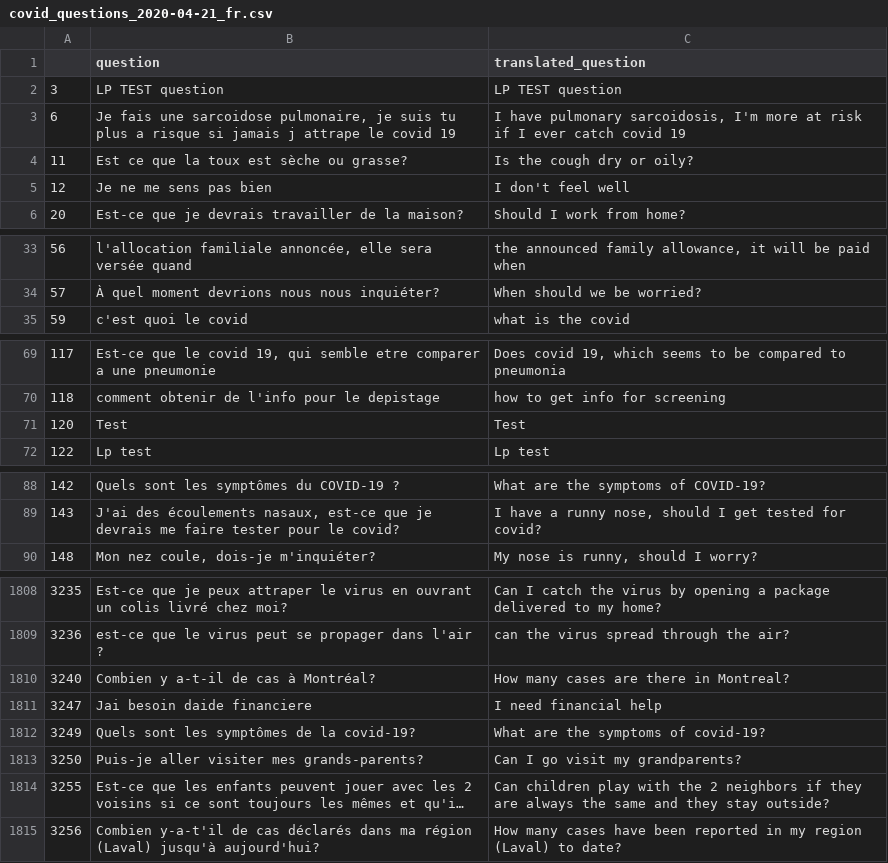
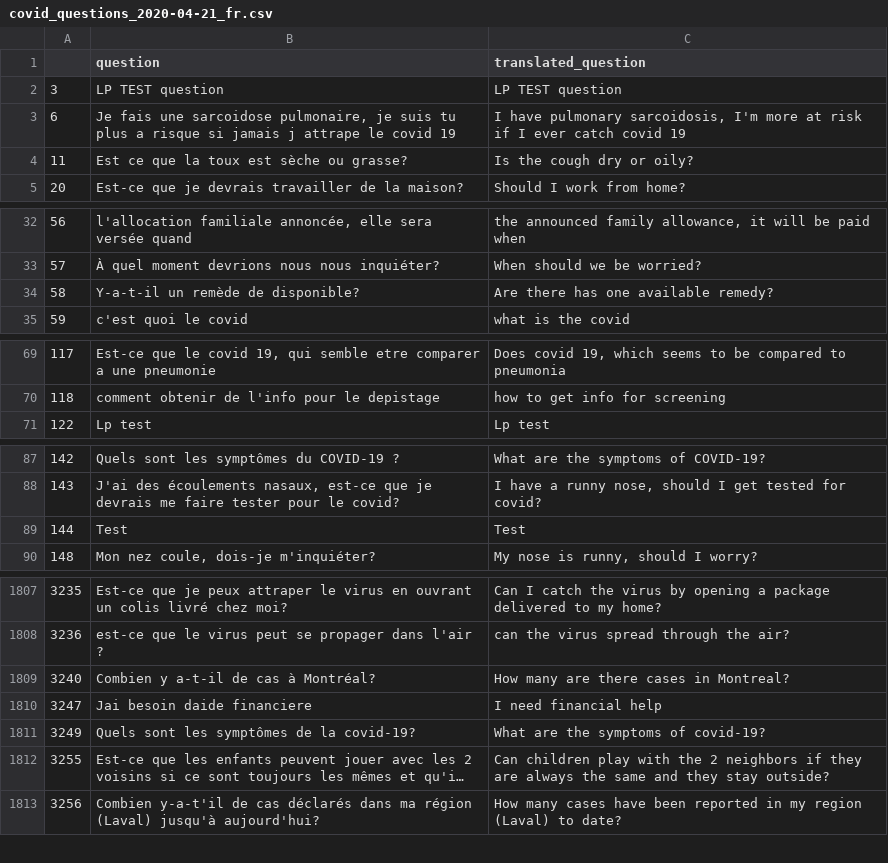
Before and after one commit to dialoguemd-archives/covidfaq, a CSV file: experiments/data/covid_questions_2020-04-21_fr.csv, drawn as a sheet; only a part is shown, gaps mark what is left out; long unchanged cells end in …; removed rows and columns are numbered as before the commit, all else as after; the diff covers the shown part only; the diff names each change by its address in the sheet, - before the commit and + after, or states it on an @@ line.

```diff
--- a/experiments/data/covid_questions_2020-04-21_fr.csv
+++ b/experiments/data/covid_questions_2020-04-21_fr.csv
-row 5: 12 | Je ne me sens pas bien | I don't feel well
+row 34: 58 | Y-a-t-il un remède de disponible? | Are there has one available remedy?
-row 71: 120 | Test | Test
+row 89: 144 | Test | Test
-C1809 (translated_question): How many cases are there in Montreal?
+C1809 (translated_question): How many are there cases in Montreal?
-row 1813: 3250 | Puis-je aller visiter mes grands-parents? | Can I go visit my grandparents?
```
Also changed, not shown: 13 added rows, 11 removed rows and 8 edited cells elsewhere in this file, 2 other files.
